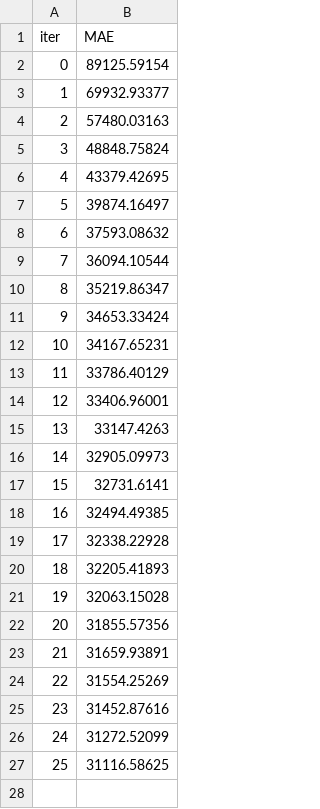
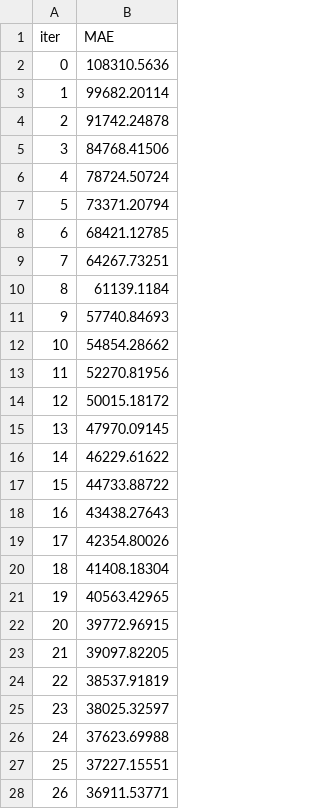
Before and after one commit to ph-song/elec-fcst, a TSV file: backend/catboost_info/learn_error.tsv, drawn as a sheet; only a part is shown; the diff covers the shown part only.

```diff
--- a/backend/catboost_info/learn_error.tsv
+++ b/backend/catboost_info/learn_error.tsv
@@ -1,27 +1,28 @@
 iter	MAE
-0	89125.59154
-1	69932.93377
-2	57480.03163
-3	48848.75824
-4	43379.42695
-5	39874.16497
-6	37593.08632
-7	36094.10544
-8	35219.86347
-9	34653.33424
-10	34167.65231
-11	33786.40129
-12	33406.96001
-13	33147.4263
-14	32905.09973
-15	32731.6141
-16	32494.49385
-17	32338.22928
-18	32205.41893
-19	32063.15028
-20	31855.57356
-21	31659.93891
-22	31554.25269
-23	31452.87616
-24	31272.52099
-25	31116.58625
+0	108310.5636
+1	99682.20114
+2	91742.24878
+3	84768.41506
+4	78724.50724
+5	73371.20794
+6	68421.12785
+7	64267.73251
+8	61139.1184
+9	57740.84693
+10	54854.28662
+11	52270.81956
+12	50015.18172
+13	47970.09145
+14	46229.61622
+15	44733.88722
+16	43438.27643
+17	42354.80026
+18	41408.18304
+19	40563.42965
+20	39772.96915
+21	39097.82205
+22	38537.91819
+23	38025.32597
+24	37623.69988
+25	37227.15551
+26	36911.53771
```
Also changed, not shown: 40 added rows elsewhere in this file, backend/catboost_info/test_error.tsv, backend/catboost_info/time_left.tsv, 8 other files.
